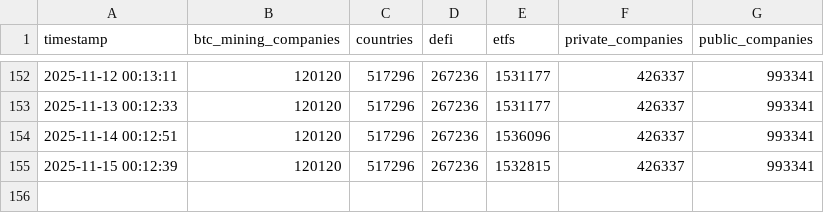
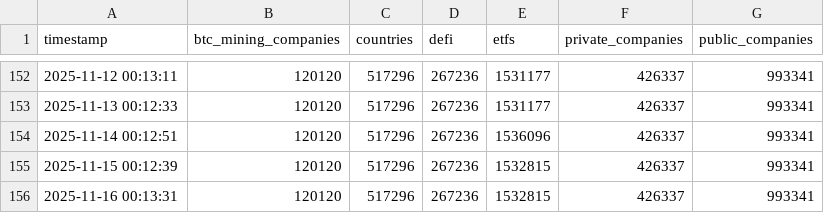
Before and after one commit to assridha/BTC-Treasury, a CSV file: category_btc-treasuries.csv, drawn as a sheet; only a part is shown, gaps mark what is left out.

```diff
--- a/category_btc-treasuries.csv
+++ b/category_btc-treasuries.csv
@@ -155 +155,2 @@ timestamp,btc_mining_companies,countries,defi,etfs,private_companies,public_comp
 2025-11-15 00:12:39,120120,517296,267236,1532815,426337,993341
+2025-11-16 00:13:31,120120,517296,267236,1532815,426337,993341
```
